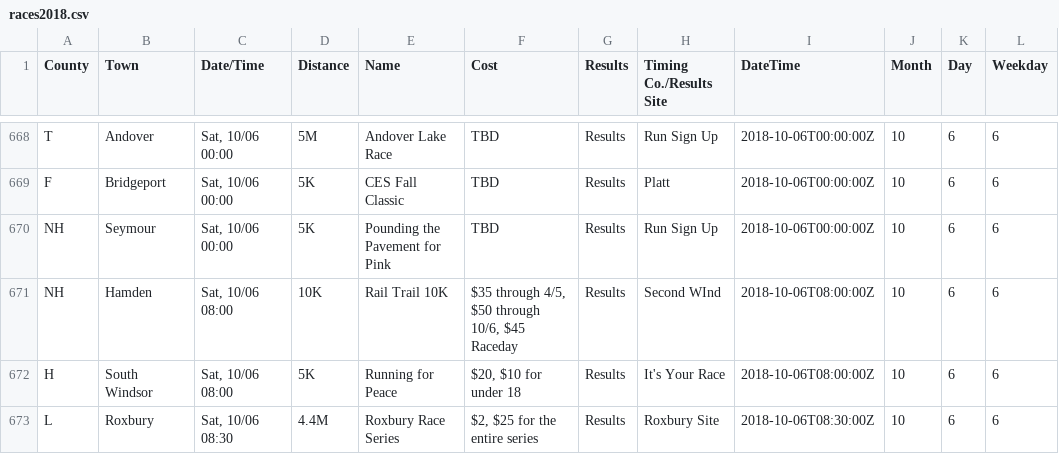
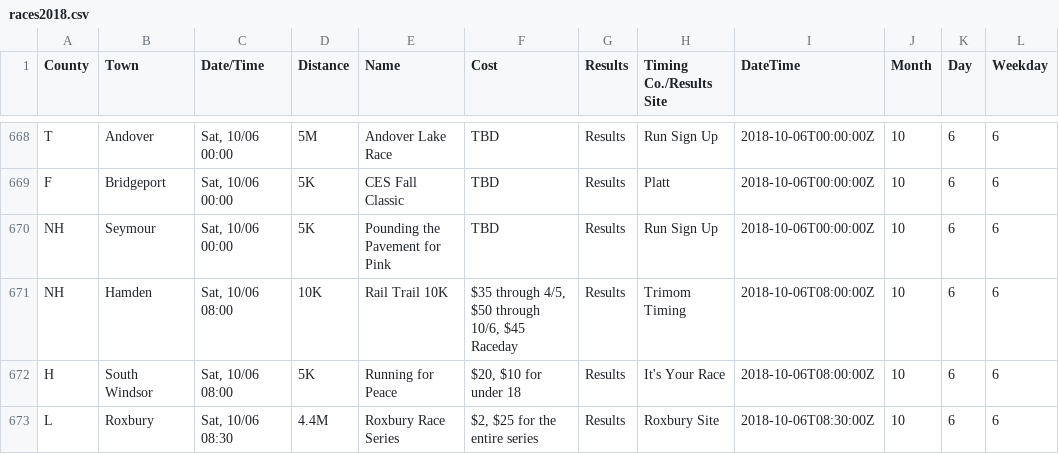
Before and after one commit to jpasini/dataviz-project-template, a CSV file: data/races2018.csv, drawn as a sheet; only a part is shown, gaps mark what is left out; the diff covers the shown part only.

```diff
--- a/data/races2018.csv
+++ b/data/races2018.csv
@@ -672,3 +672,3 @@ F,Bridgeport,"Sat, 10/06 00:00",5K,CES Fall Classic,TBD,Results,Platt,2018-10-06
 NH,Seymour,"Sat, 10/06 00:00",5K,Pounding the Pavement for Pink,TBD,Results,Run Sign Up,2018-10-06T00:00:00Z,10,6,6
-NH,Hamden,"Sat, 10/06 08:00",10K,Rail Trail 10K,"$35 through 4/5,  $50 through 10/6,  $45 Raceday",Results,Second WInd,2018-10-06T08:00:00Z,10,6,6
+NH,Hamden,"Sat, 10/06 08:00",10K,Rail Trail 10K,"$35 through 4/5,  $50 through 10/6,  $45 Raceday",Results,Trimom Timing,2018-10-06T08:00:00Z,10,6,6
 H,South Windsor,"Sat, 10/06 08:00",5K,Running for Peace,"$20,  $10 for under 18",Results,It's Your Race,2018-10-06T08:00:00Z,10,6,6
```
Also changed, not shown: 6 edited cells elsewhere in this file, 2 other files.
